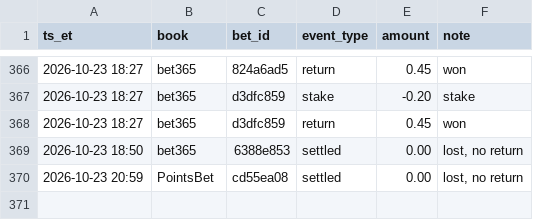
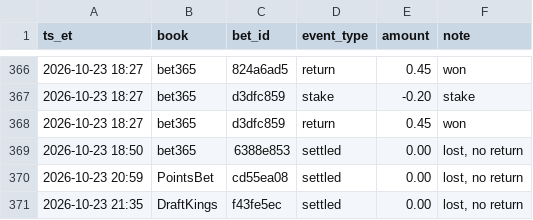
Before and after one commit to s-chuch/bet-dashboard, a CSV file: data/ledger.csv, drawn as a sheet; only a part is shown, gaps mark what is left out.

```diff
--- a/data/ledger.csv
+++ b/data/ledger.csv
@@ -370 +370,2 @@ ts_et,book,bet_id,event_type,amount,note
 2026-10-23 20:59,PointsBet,cd55ea08,settled,0.00,"lost, no return"
+2026-10-23 21:35,DraftKings,f43fe5ec,settled,0.00,"lost, no return"
```
Also changed, not shown: data/bets.csv, data/clv.csv, 4 other files.
